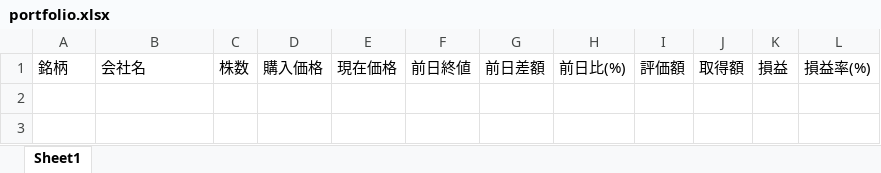
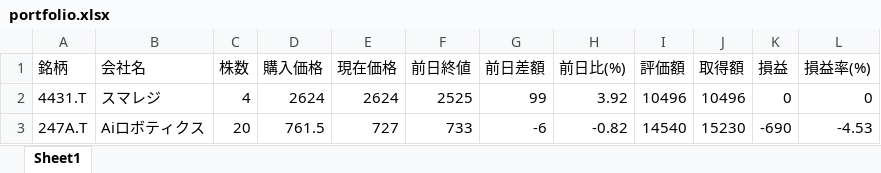
Before and after one commit to wac1223/stock_tool, an Excel workbook: portfolio.xlsx, sheet Sheet1, drawn as a sheet; values as stored, in another font and other column widths than the file's, no borders; the diff names each change by its address in the sheet, - before the commit and + after, or states it on an @@ line.

```diff
--- a/portfolio.xlsx (sheet Sheet1)
+++ b/portfolio.xlsx (sheet Sheet1)
+row 2: 4431.T | スマレジ | 4 | 2624 | 2624 | 2525 | 99 | 3.92 | 10496 | 10496 | 0 | 0
+row 3: 247A.T | Aiロボティクス | 20 | 761.5 | 727 | 733 | -6 | -0.82 | 14540 | 15230 | -690 | -4.53
```
Also changed, not shown: dashboard.xlsx, price_history.xlsx, 4 other files.
